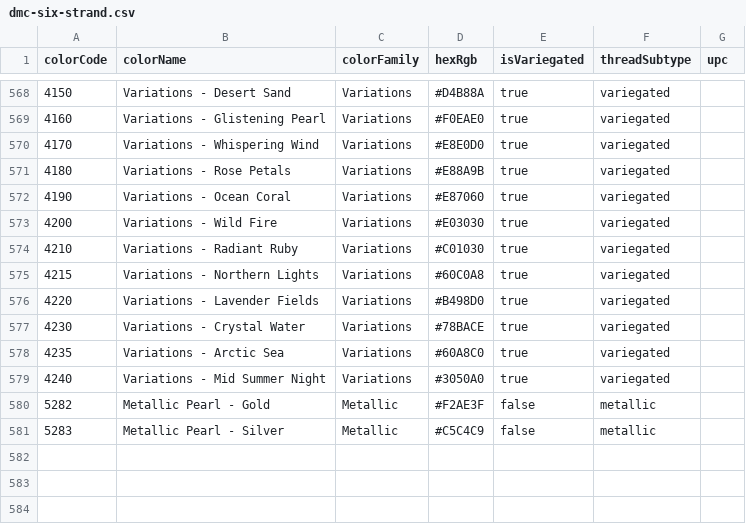
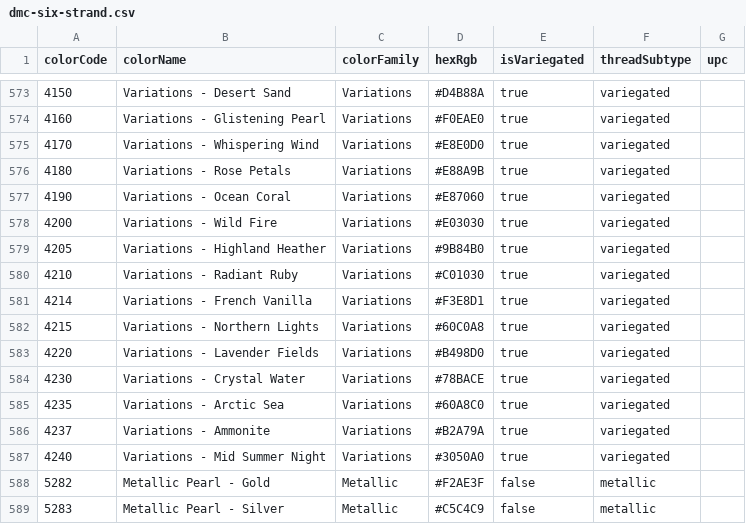
Before and after one commit to jmcpeak53/needle-minder, a CSV file: data/reference/dmc-six-strand.csv, drawn as a sheet; only a part is shown, gaps mark what is left out; the diff covers the shown part only; the diff names each change by its address in the sheet, - before the commit and + after, or states it on an @@ line.

```diff
--- a/data/reference/dmc-six-strand.csv
+++ b/data/reference/dmc-six-strand.csv
+row 579: 4205 | Variations - Highland Heather | Variations | #9B84B0 | true | variegated
+row 581: 4214 | Variations - French Vanilla | Variations | #F3E8D1 | true | variegated
+row 586: 4237 | Variations - Ammonite | Variations | #B2A79A | true | variegated
```
Also changed, not shown: 5 added rows elsewhere in this file, data/reference/dmc-pearl-cotton-5.csv, 2 other files.
